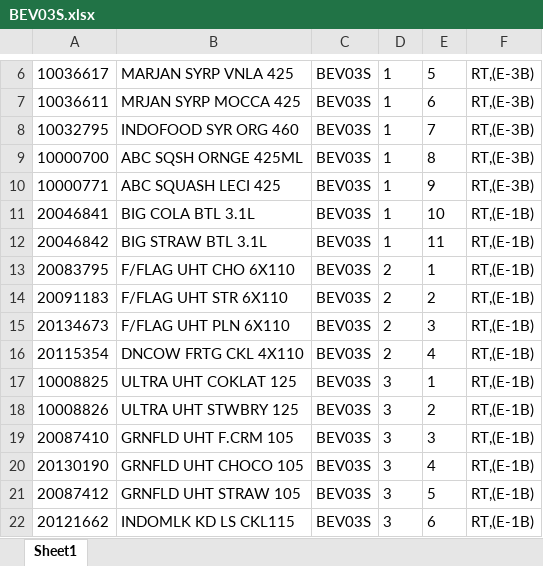
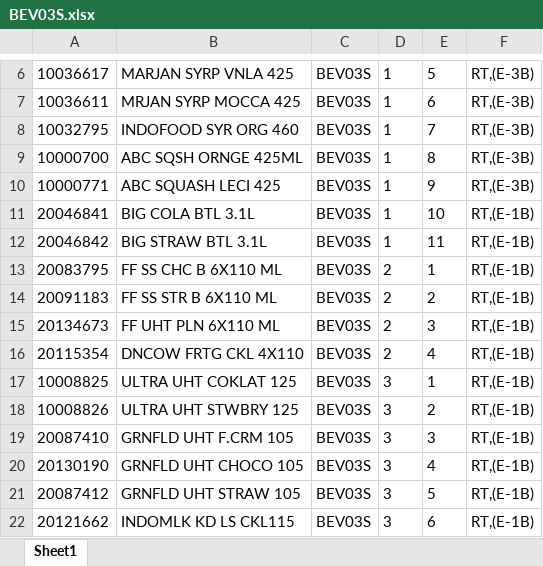
Before and after one commit to Rustandi07/listing, an Excel workbook: BEV03S.xlsx, sheet Sheet1, drawn as a sheet; only a part is shown, gaps mark what is left out; values as stored, in another font and other column widths than the file's, no borders; the diff names each change by its address in the sheet, - before the commit and + after, or states it on an @@ line.

Commit message:
upload BEV03S.xlsx

```diff
--- a/BEV03S.xlsx (sheet Sheet1)
+++ b/BEV03S.xlsx (sheet Sheet1)
-B13: F/FLAG UHT CHO 6X110
+B13: FF SS CHC B 6X110 ML
-B14: F/FLAG UHT STR 6X110
+B14: FF SS STR B 6X110 ML
-B15: F/FLAG UHT PLN 6X110
+B15: FF UHT PLN 6X110 ML
```
